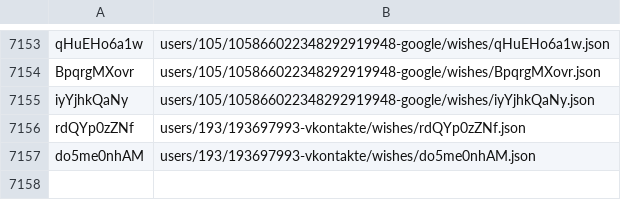
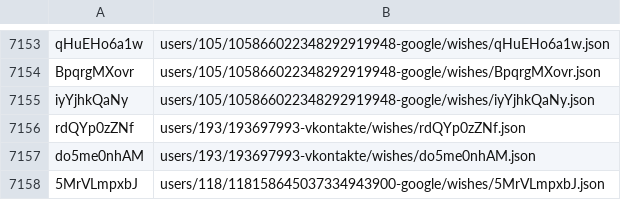
Before and after one commit to knigopis/repo2.knigopis.com, a CSV file: wishes.csv, drawn as a sheet; only a part is shown, gaps mark what is left out.

```diff
--- a/wishes.csv
+++ b/wishes.csv
@@ -7157 +7157,2 @@ rdQYp0zZNf,users/193/193697993-vkontakte/wishes/rdQYp0zZNf.json
 do5me0nhAM,users/193/193697993-vkontakte/wishes/do5me0nhAM.json
+5MrVLmpxbJ,users/118/118158645037334943900-google/wishes/5MrVLmpxbJ.json
```
Also changed, not shown: 2 other files.
